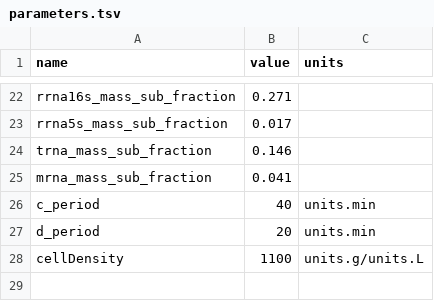
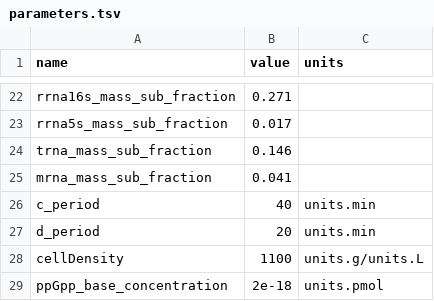
Before and after one commit to CovertLab/wcEcoli, a TSV file: reconstruction/ecoli/flat/parameters.tsv, drawn as a sheet; only a part is shown, gaps mark what is left out; the diff names each change by its address in the sheet, - before the commit and + after, or states it on an @@ line.

Commit message:
Updated most of the code so that it works with new simulation data structure. Still something wrong with glpk

```diff
--- a/reconstruction/ecoli/flat/parameters.tsv
+++ b/reconstruction/ecoli/flat/parameters.tsv
+row 29: ppGpp_base_concentration | 2e-18 | units.pmol
```
Also changed, not shown: 13 other files.
